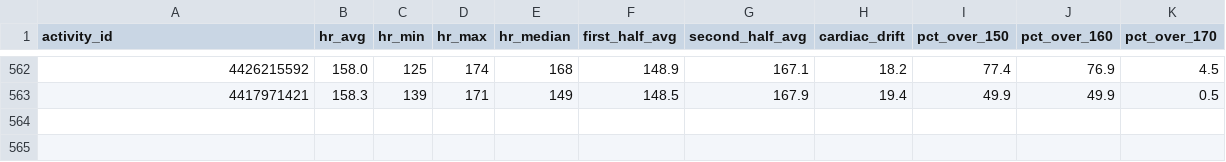
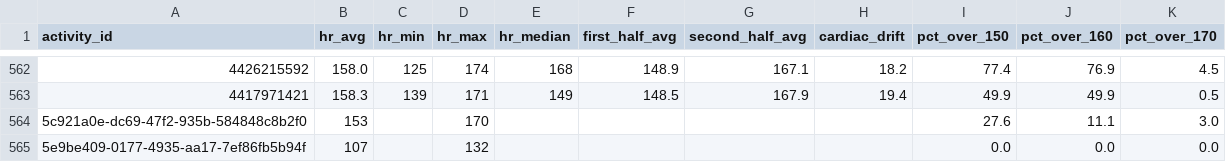
Before and after one commit to adbrigs/strava-training-dashboard, a CSV file: web/public/data/hr_summaries.csv, drawn as a sheet; only a part is shown, gaps mark what is left out.

```diff
--- a/web/public/data/hr_summaries.csv
+++ b/web/public/data/hr_summaries.csv
@@ -563 +563,3 @@ activity_id,hr_avg,hr_min,hr_max,hr_median,first_half_avg,second_half_avg,cardia
 4417971421,158.3,139,171,149,148.5,167.9,19.4,49.9,49.9,0.5
+5c921a0e-dc69-47f2-935b-584848c8b2f0,153,,170,,,,,27.6,11.1,3.0
+5e9be409-0177-4935-aa17-7ef86fb5b94f,107,,132,,,,,0.0,0.0,0.0
```
Also changed, not shown: web/public/data/activity_data_with_intensity.csv, web/public/data/activity_supplement.csv, 2 other files.
